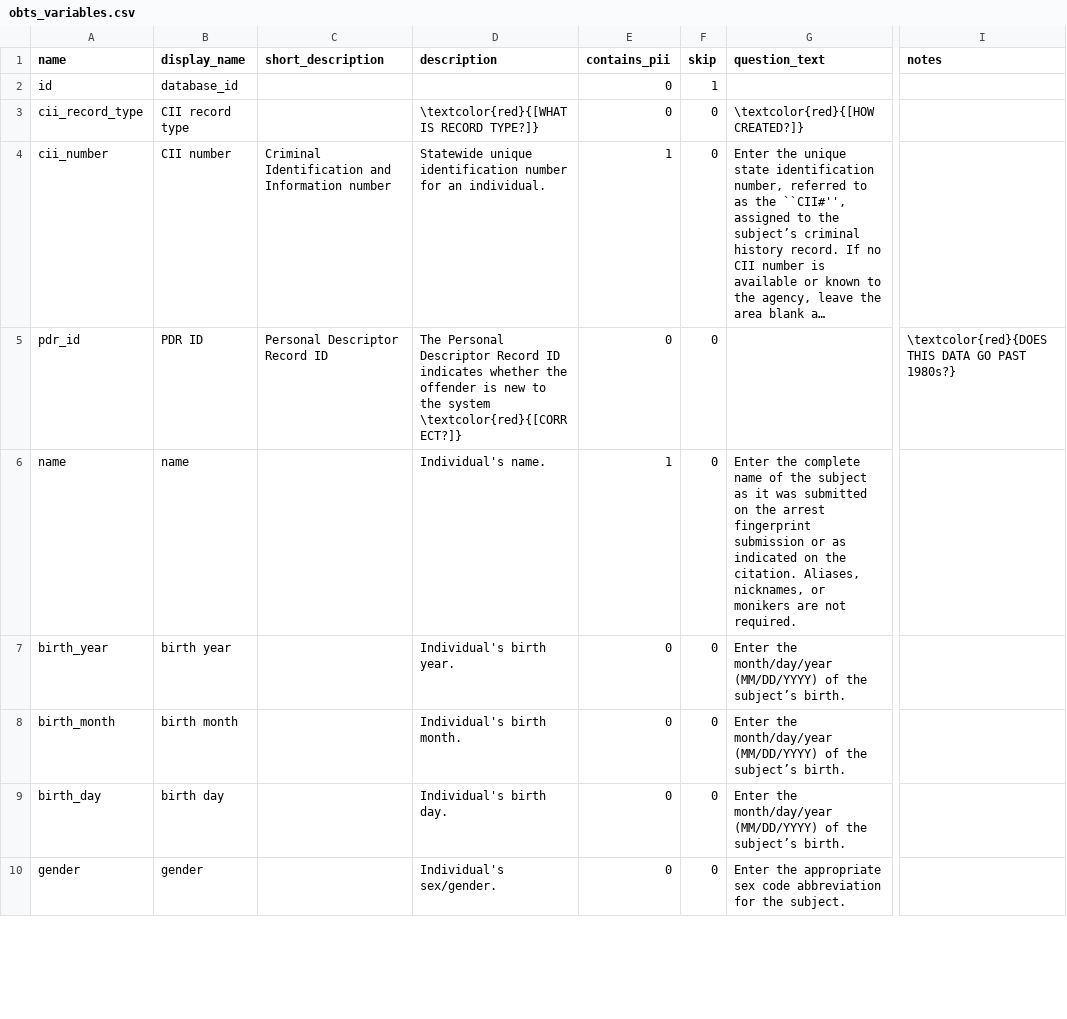
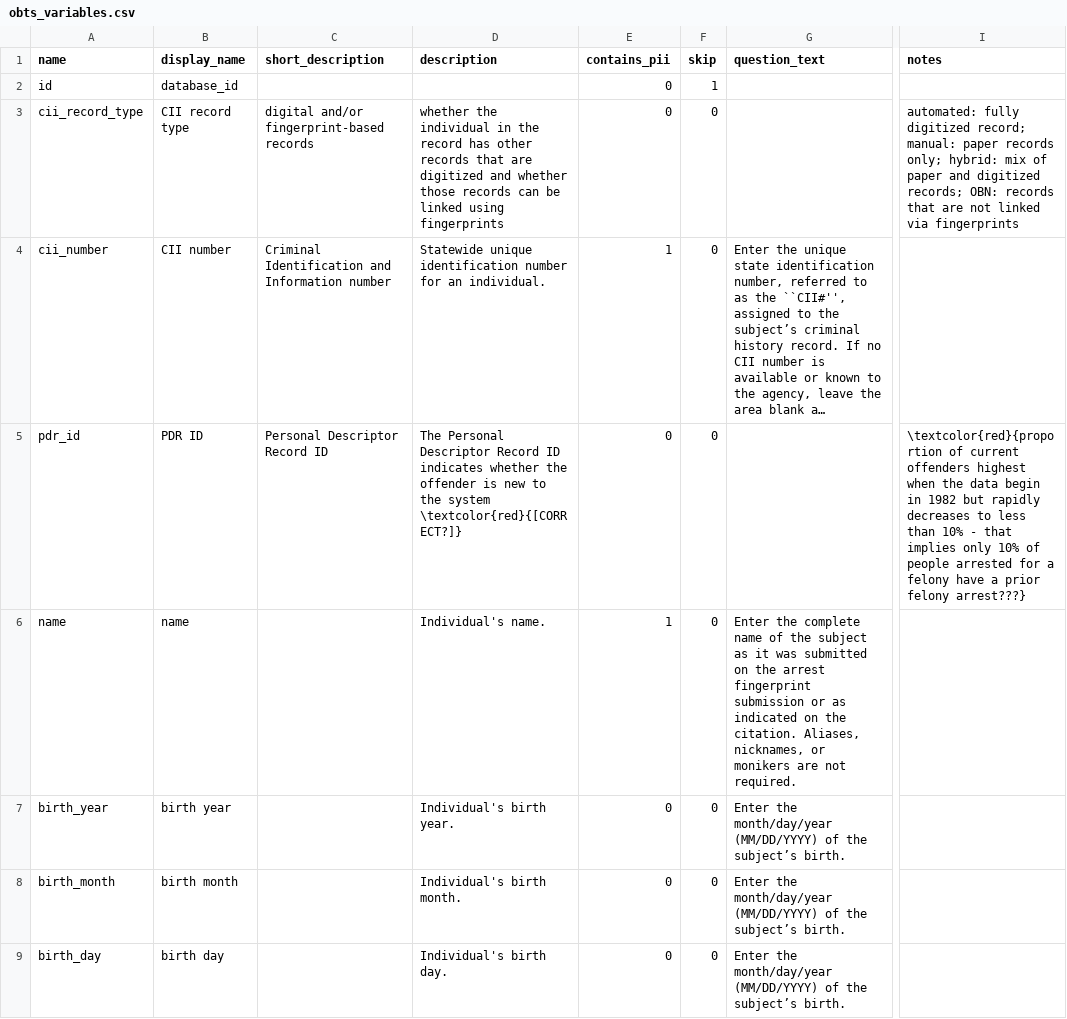
Before and after one commit to vdorie/dojr, a CSV file: inventory/obts/obts_variables.csv, drawn as a sheet; only a part is shown, gaps mark what is left out; the shorter side is filled out with more unchanged rows; long unchanged cells end in …; the diff names each change by its address in the sheet, - before the commit and + after, or states it on an @@ line.

```diff
--- a/inventory/obts/obts_variables.csv
+++ b/inventory/obts/obts_variables.csv
-C3 (short_description): (empty)
+C3 (short_description): digital and/or fingerprint-based records
-D3 (description): \textcolor{red}{[WHAT IS RECORD TYPE?]}
+D3 (description): whether the individual in the record has other records that are digitized and whether those records can be linked using fingerprints
-G3 (question_text): \textcolor{red}{[HOW CREATED?]}
+G3 (question_text): (empty)
-I3 (notes): (empty)
+I3 (notes): automated: fully digitized record; manual: paper records only; hybrid: mix of paper and digitized records; OBN: records that are not linked via fingerprints
-I5 (notes): \textcolor{red}{DOES THIS DATA GO PAST 1980s?}
+I5 (notes): \textcolor{red}{proportion of current offenders highest when the data begin in 1982 but rapidly decreases to less than 10% - that implies only 10% of people arrested for a felony have a prior felony arrest???}
```
Also changed, not shown: inventory/obts/tables.csv.
